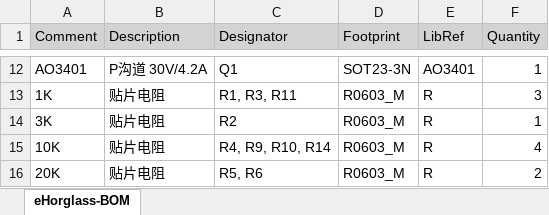
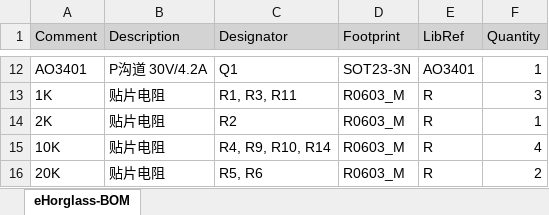
Before and after one commit to MaxDYi/eHorglass, an Excel workbook: 1.Hardware/eHorglass-ASM/eHorglass-BOM.xlsx, sheet eHorglass-BOM, drawn as a sheet; only a part is shown, gaps mark what is left out; values as stored, in another font and other column widths than the file's, no borders; the diff names each change by its address in the sheet, - before the commit and + after, or states it on an @@ line.

```diff
--- a/1.Hardware/eHorglass-ASM/eHorglass-BOM.xlsx (sheet eHorglass-BOM)
+++ b/1.Hardware/eHorglass-ASM/eHorglass-BOM.xlsx (sheet eHorglass-BOM)
-A14 (Comment): 3K
+A14 (Comment): 2K
```
Also changed, not shown: 1.Hardware/eHorglass-BOM/eHorglass-BOM.xlsx, 1.Hardware/eHorglass-CAM/eHorglass-BOM.xlsx, 32 other files.
